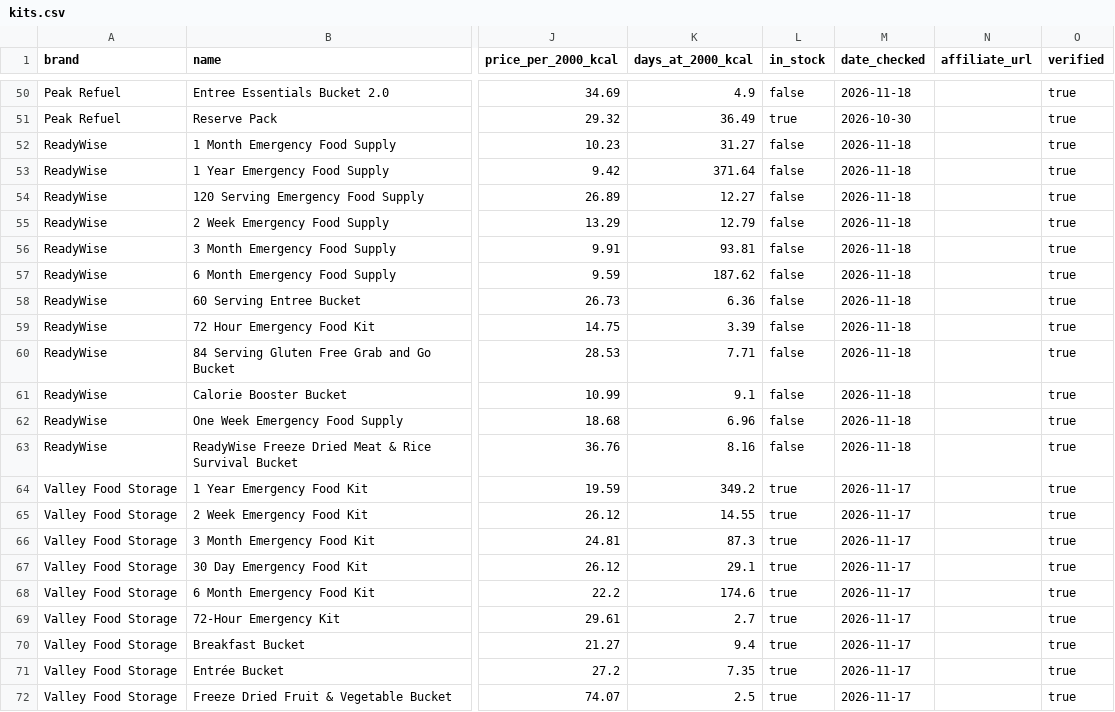
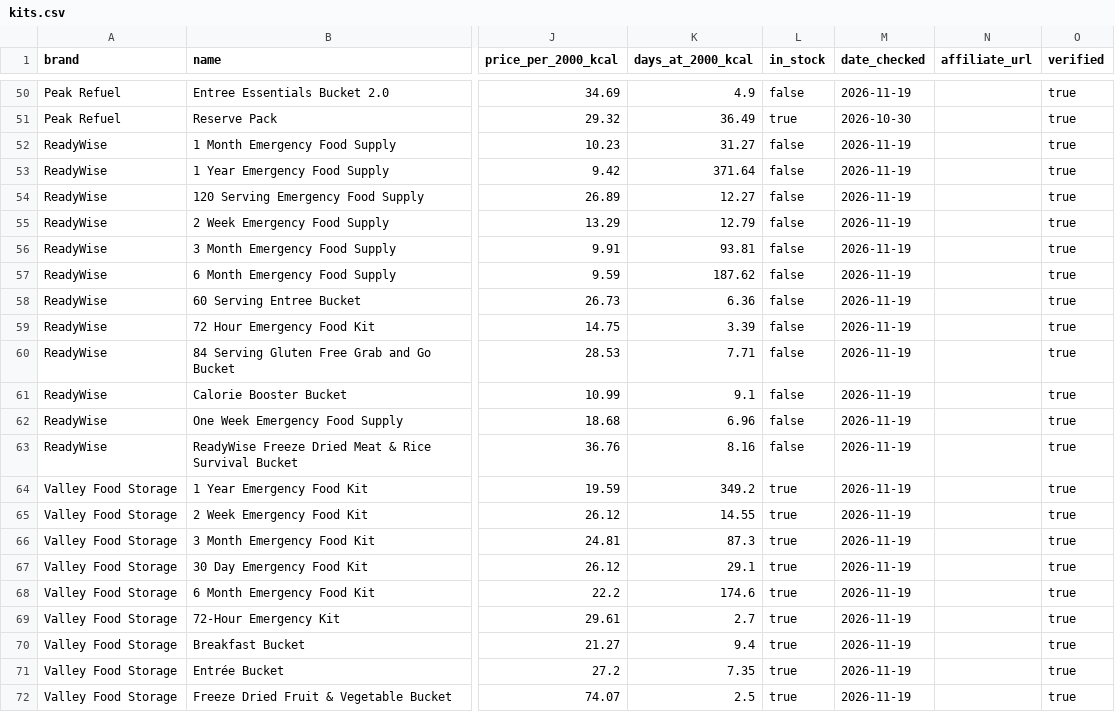
Before and after one commit to daeq-star/caloriecache, a CSV file: data/kits.csv, drawn as a sheet; only a part is shown, gaps mark what is left out; the diff covers the shown part only; the diff names each change by its address in the sheet, - before the commit and + after, or states it on an @@ line.

```diff
--- a/data/kits.csv
+++ b/data/kits.csv
-M50 (date_checked): 2026-11-18
+M50 (date_checked): 2026-11-19
-M52:M63 (date_checked): 2026-11-18
+M52:M63 (date_checked): 2026-11-19
-M64:M72 (date_checked): 2026-11-17
+M64:M72 (date_checked): 2026-11-19
```
Also changed, not shown: 41 edited cells elsewhere in this file, data/price_history.csv, 2 other files.
